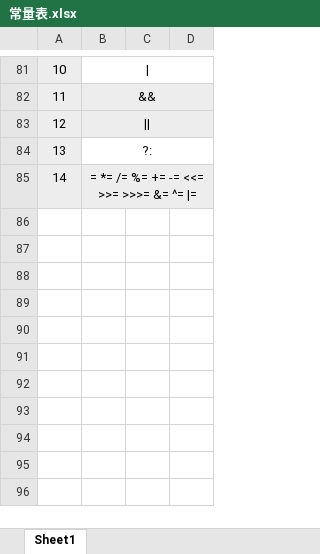
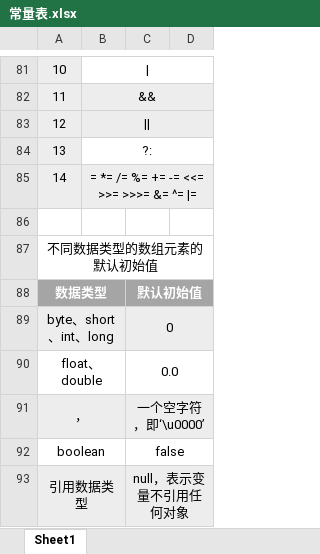
Before and after one commit to PAL4-d/Java-, an Excel workbook: Java learn/Java学习截图/常量表.xlsx, sheet Sheet1, drawn as a sheet; only a part is shown, gaps mark what is left out; values as stored, in another font and other column widths than the file's, no borders; table styles not drawn; the diff names each change by its address in the sheet, - before the commit and + after, or states it on an @@ line.

```diff
--- a/Java learn/Java学习截图/常量表.xlsx (sheet Sheet1)
+++ b/Java learn/Java学习截图/常量表.xlsx (sheet Sheet1)
+row 86: (empty)
+row 87: 不同数据类型的数组元素的默认初始值
+row 88: 数据类型 |  | 默认初始值
+row 89: byte、short、int、long |  | 0
+row 90: float、double |  | 0.0
+row 91: ， |  | 一个空字符，即‘\u0000’
+row 92: boolean |  | false
+row 93: 引用数据类型 |  | null，表示变量不引用任何对象
```
Also changed, not shown: 26 other files.
